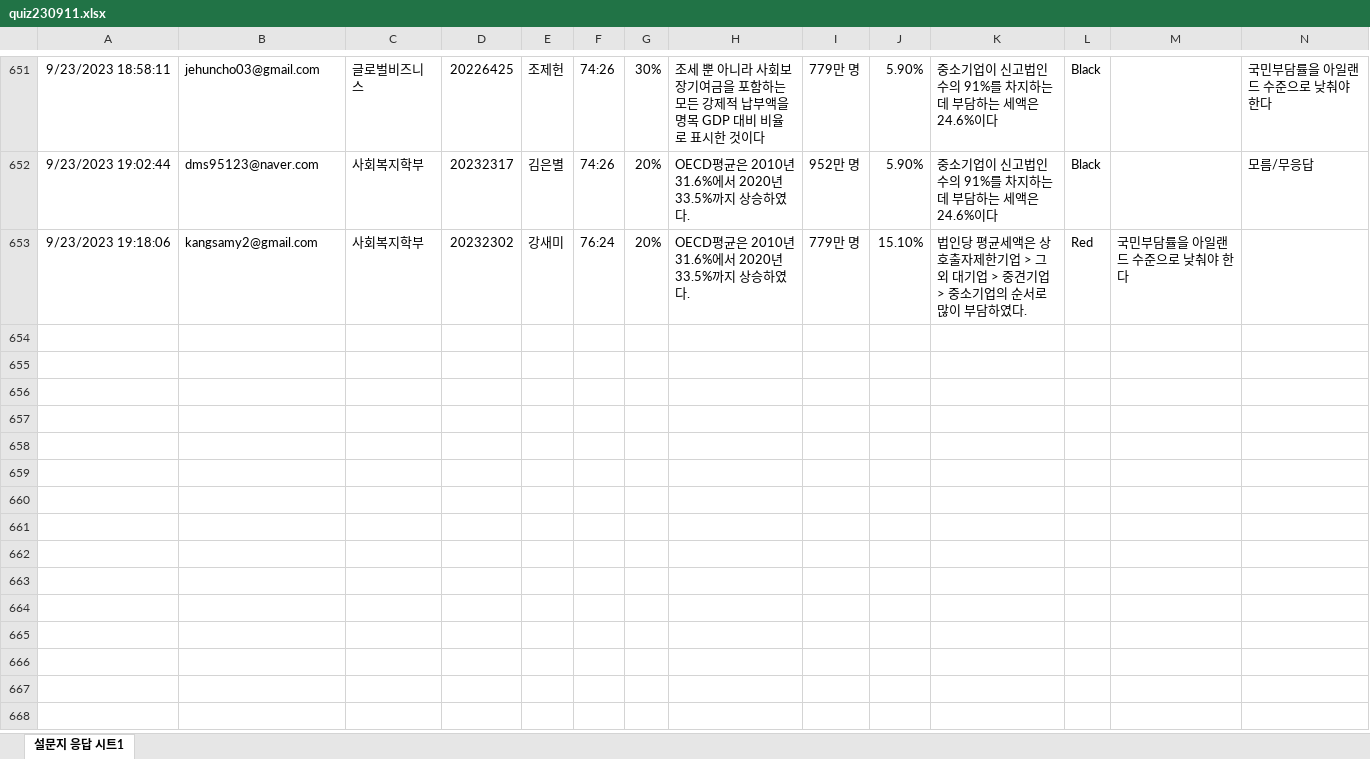
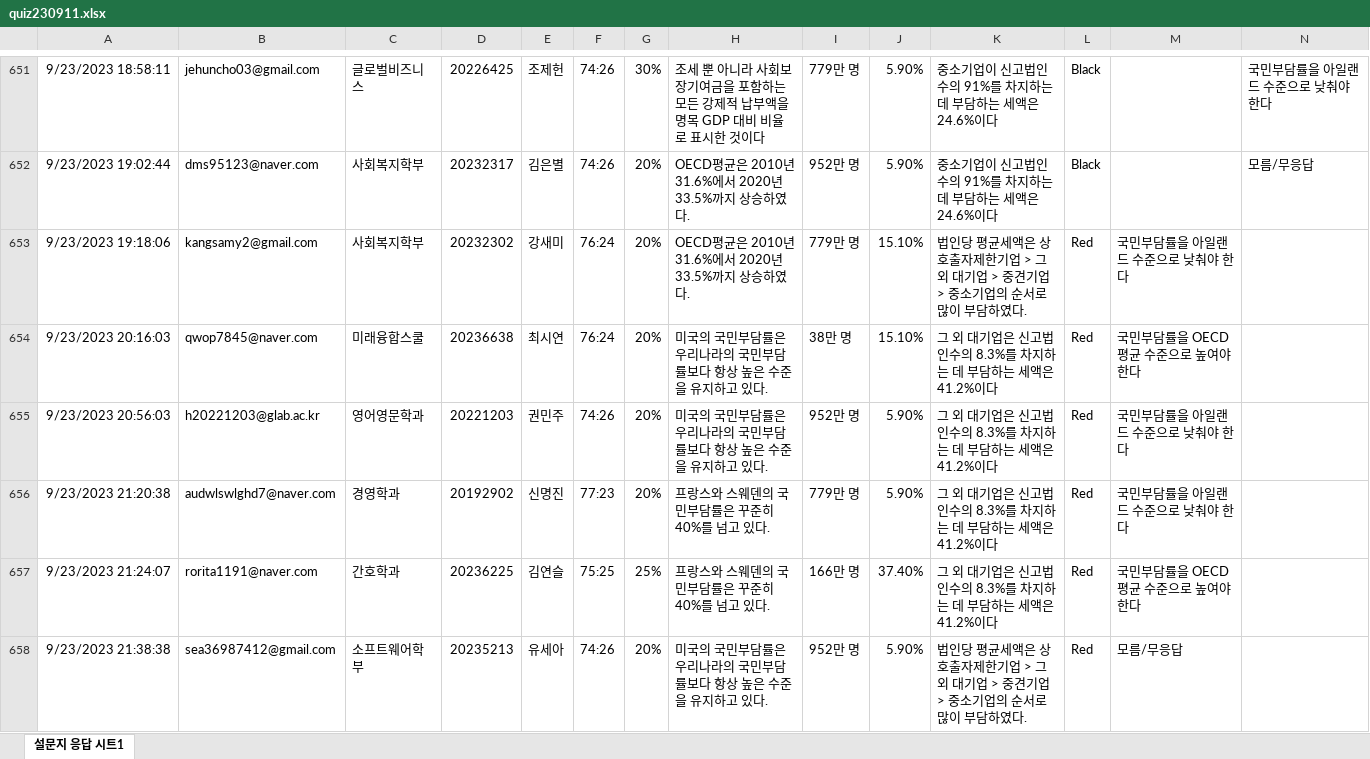
Before and after one commit to kwlee58/class202302, an Excel workbook: data/quiz230911.xlsx, sheet 설문지 응답 시트1, drawn as a sheet; only a part is shown, gaps mark what is left out; values as stored, in another font and other column widths than the file's, no borders; the diff covers the shown part only; the diff names each change by its address in the sheet, - before the commit and + after, or states it on an @@ line.

```diff
--- a/data/quiz230911.xlsx (sheet 설문지 응답 시트1)
+++ b/data/quiz230911.xlsx (sheet 설문지 응답 시트1)
+row 654: 9/23/2023 20:16:03 | qwop7845@naver.com | 미래융합스쿨 | 20236638 | 최시연 | 76:24 | 20% | 미국의 국민부담률은 우리나라의 국민부담률보다 항상 높은 수준을 유지하고 있다. | 38만 명 | 15.10% | 그 외 대기업은 신고법인수의 8.3%를 차지하는 데 부담하는 세액은 41.2%이다 | Red | 국민부담률을 OECD 평균 수준으로 높여야 한다
+row 655: 9/23/2023 20:56:03 | h20221203@glab.ac.kr | 영어영문학과 | 20221203 | 권민주 | 74:26 | 20% | 미국의 국민부담률은 우리나라의 국민부담률보다 항상 높은 수준을 유지하고 있다. | 952만 명 | 5.90% | 그 외 대기업은 신고법인수의 8.3%를 차지하는 데 부담하는 세액은 41.2%이다 | Red | 국민부담률을 아일랜드 수준으로 낮춰야 한다
+row 656: 9/23/2023 21:20:38 | audwlswlghd7@naver.com | 경영학과 | 20192902 | 신명진 | 77:23 | 20% | 프랑스와 스웨덴의 국민부담률은 꾸준히 40%를 넘고 있다. | 779만 명 | 5.90% | 그 외 대기업은 신고법인수의 8.3%를 차지하는 데 부담하는 세액은 41.2%이다 | Red | 국민부담률을 아일랜드 수준으로 낮춰야 한다
+row 657: 9/23/2023 21:24:07 | rorita1191@naver.com | 간호학과 | 20236225 | 김연슬 | 75:25 | 25% | 프랑스와 스웨덴의 국민부담률은 꾸준히 40%를 넘고 있다. | 166만 명 | 37.40% | 그 외 대기업은 신고법인수의 8.3%를 차지하는 데 부담하는 세액은 41.2%이다 | Red | 국민부담률을 OECD 평균 수준으로 높여야 한다
+row 658: 9/23/2023 21:38:38 | sea36987412@gmail.com | 소프트웨어학부 | 20235213 | 유세아 | 74:26 | 20% | 미국의 국민부담률은 우리나라의 국민부담률보다 항상 높은 수준을 유지하고 있다. | 952만 명 | 5.90% | 법인당 평균세액은 상호출자제한기업 > 그외 대기업 > 중견기업 > 중소기업의 순서로 많이 부담하였다. | Red | 모름/무응답
```
Also changed, not shown: 27 added rows elsewhere in this sheet, data/quiz230911_tmp.xlsx, data/quiz230918.xlsx, 16 other files.
